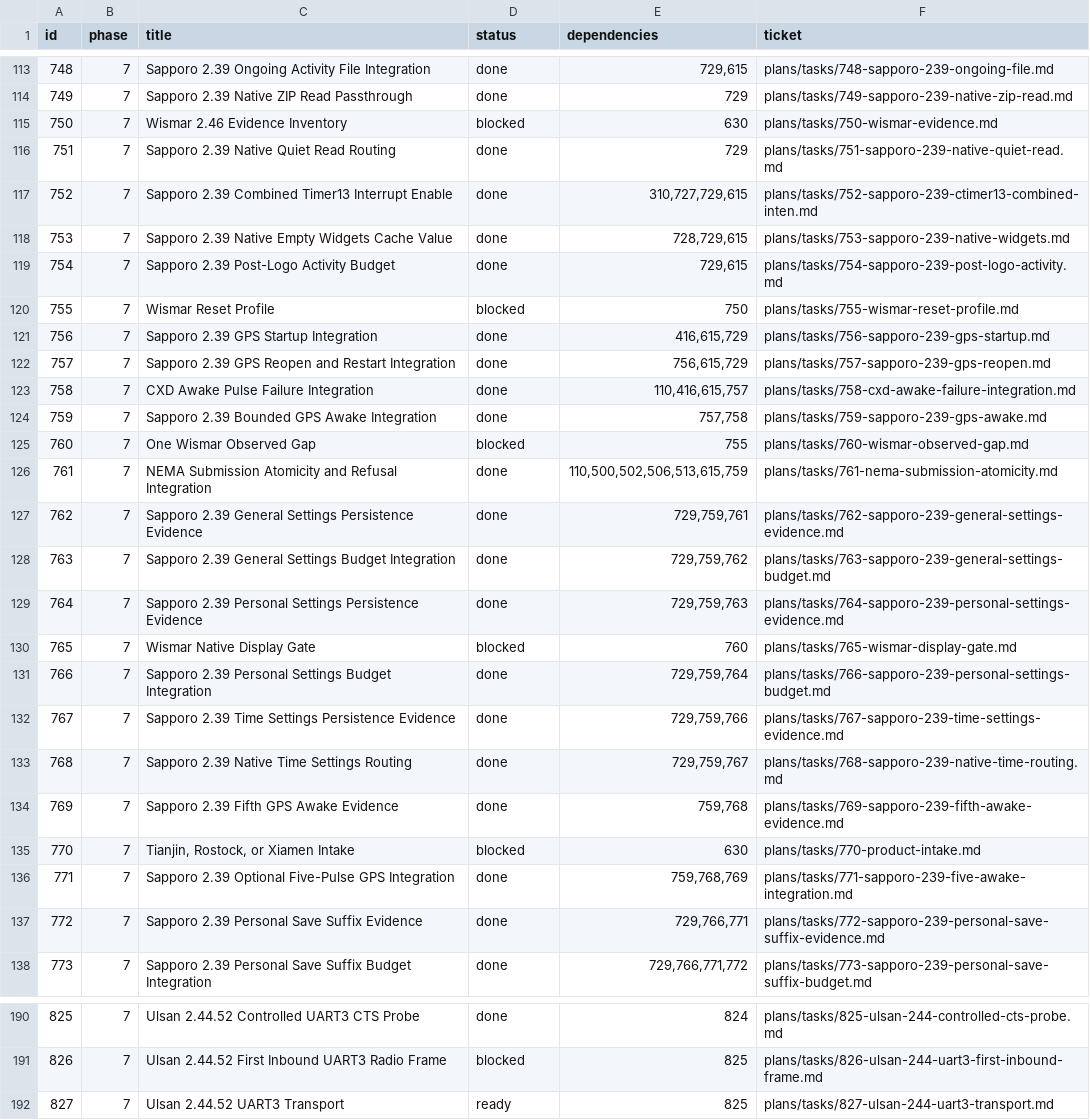
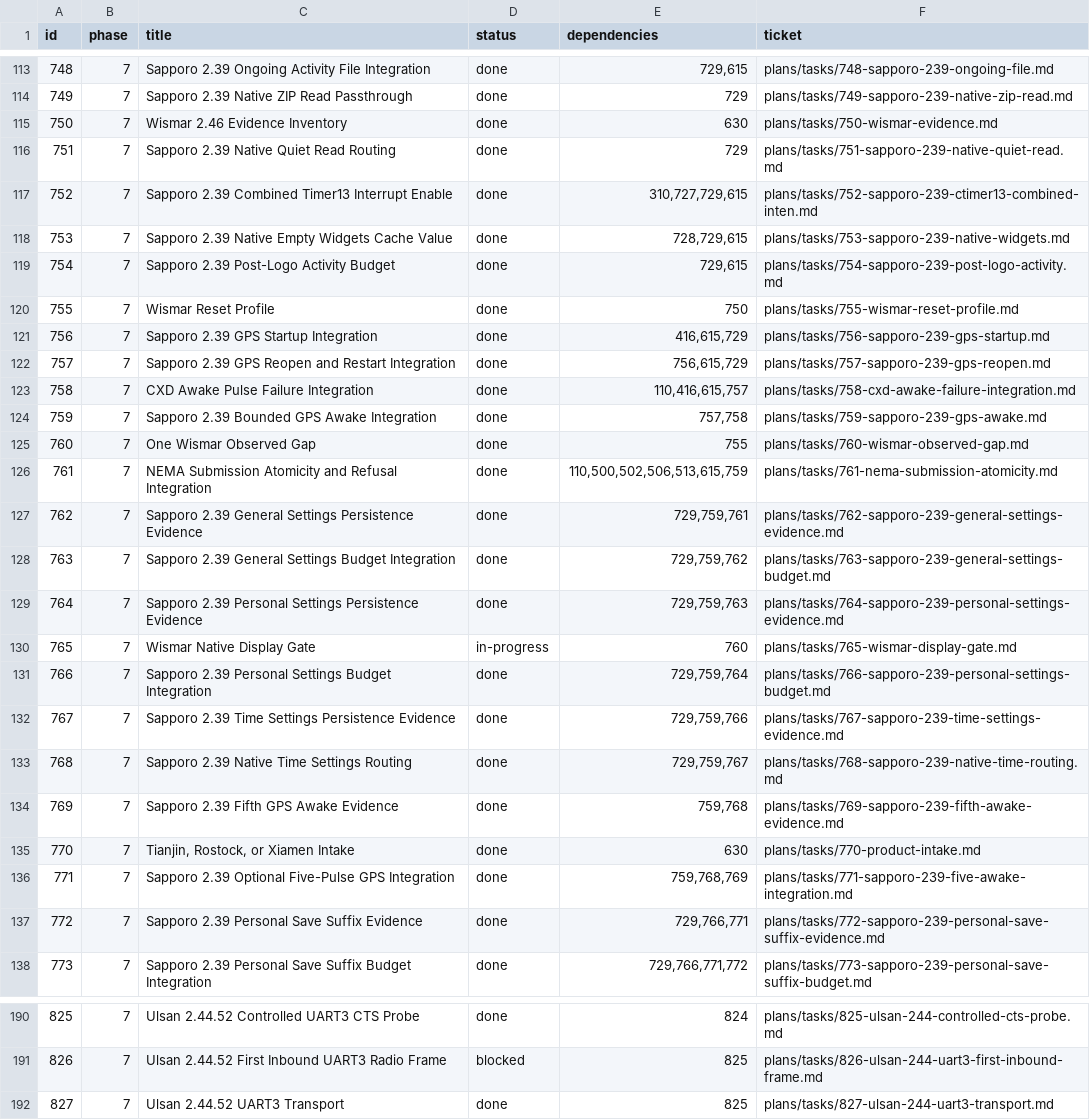
Before and after one commit to palmsnipe/suunto-emu, a TSV file: plans/index.tsv, drawn as a sheet; only a part is shown, gaps mark what is left out.

Commit message:
Close five tickets in the integrator sweep and open the Wismar display gate
Integrator decisions with dated notes in each ticket file: 750/755/760
(Wismar evidence, profile, observed gap; E-WIS-0001..0004), 770 (Rostock
and Tianjin ineligible contracts, Xiamen ineligible-record close), and
827 (Race S UART3 transport, E-ULS-0117) are done. Ticket 765 moves to
in-progress; its display-submission and MAX20360 prerequisites start as
an offline-RE evidence instance under the 2026-09-23 owner decision.

Verification: make check-task-contracts (191 tickets) exit 0.

```diff
--- a/plans/index.tsv
+++ b/plans/index.tsv
@@ -114,3 +114,3 @@ id	phase	title	status	dependencies	ticket
 749	7	Sapporo 2.39 Native ZIP Read Passthrough	done	729	plans/tasks/749-sapporo-239-native-zip-read.md
-750	7	Wismar 2.46 Evidence Inventory	blocked	630	plans/tasks/750-wismar-evidence.md
+750	7	Wismar 2.46 Evidence Inventory	done	630	plans/tasks/750-wismar-evidence.md
 751	7	Sapporo 2.39 Native Quiet Read Routing	done	729	plans/tasks/751-sapporo-239-native-quiet-read.md
@@ -119,3 +119,3 @@ id	phase	title	status	dependencies	ticket
 754	7	Sapporo 2.39 Post-Logo Activity Budget	done	729,615	plans/tasks/754-sapporo-239-post-logo-activity.md
-755	7	Wismar Reset Profile	blocked	750	plans/tasks/755-wismar-reset-profile.md
+755	7	Wismar Reset Profile	done	750	plans/tasks/755-wismar-reset-profile.md
 756	7	Sapporo 2.39 GPS Startup Integration	done	416,615,729	plans/tasks/756-sapporo-239-gps-startup.md
@@ -124,3 +124,3 @@ id	phase	title	status	dependencies	ticket
 759	7	Sapporo 2.39 Bounded GPS Awake Integration	done	757,758	plans/tasks/759-sapporo-239-gps-awake.md
-760	7	One Wismar Observed Gap	blocked	755	plans/tasks/760-wismar-observed-gap.md
+760	7	One Wismar Observed Gap	done	755	plans/tasks/760-wismar-observed-gap.md
 761	7	NEMA Submission Atomicity and Refusal Integration	done	110,500,502,506,513,615,759	plans/tasks/761-nema-submission-atomicity.md
@@ -129,3 +129,3 @@ id	phase	title	status	dependencies	ticket
 764	7	Sapporo 2.39 Personal Settings Persistence Evidence	done	729,759,763	plans/tasks/764-sapporo-239-personal-settings-evidence.md
-765	7	Wismar Native Display Gate	blocked	760	plans/tasks/765-wismar-display-gate.md
+765	7	Wismar Native Display Gate	in-progress	760	plans/tasks/765-wismar-display-gate.md
 766	7	Sapporo 2.39 Personal Settings Budget Integration	done	729,759,764	plans/tasks/766-sapporo-239-personal-settings-budget.md
@@ -134,3 +134,3 @@ id	phase	title	status	dependencies	ticket
 769	7	Sapporo 2.39 Fifth GPS Awake Evidence	done	759,768	plans/tasks/769-sapporo-239-fifth-awake-evidence.md
-770	7	Tianjin, Rostock, or Xiamen Intake	blocked	630	plans/tasks/770-product-intake.md
+770	7	Tianjin, Rostock, or Xiamen Intake	done	630	plans/tasks/770-product-intake.md
 771	7	Sapporo 2.39 Optional Five-Pulse GPS Integration	done	759,768,769	plans/tasks/771-sapporo-239-five-awake-integration.md
@@ -191,2 +191,2 @@ id	phase	title	status	dependencies	ticket
 826	7	Ulsan 2.44.52 First Inbound UART3 Radio Frame	blocked	825	plans/tasks/826-ulsan-244-uart3-first-inbound-frame.md
-827	7	Ulsan 2.44.52 UART3 Transport	ready	825	plans/tasks/827-ulsan-244-uart3-transport.md
+827	7	Ulsan 2.44.52 UART3 Transport	done	825	plans/tasks/827-ulsan-244-uart3-transport.md
```
Also changed, not shown: 7 other files.
